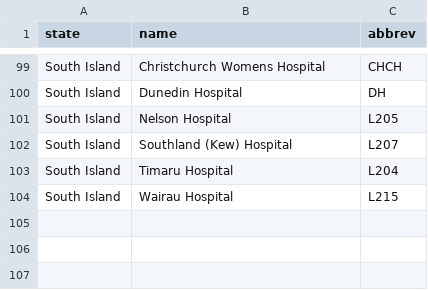
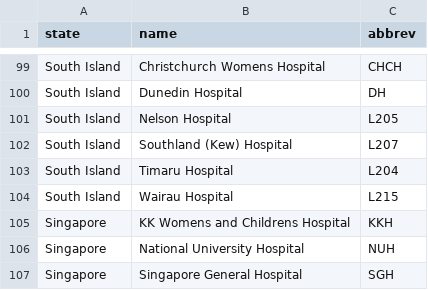
Before and after one commit to unswmedicine/anznn, a CSV file: db/seed_files/hospitals.csv, drawn as a sheet; only a part is shown, gaps mark what is left out.

Commit message:
updated hospitals

```diff
--- a/db/seed_files/hospitals.csv
+++ b/db/seed_files/hospitals.csv
@@ -104 +104,4 @@ South Island,Timaru Hospital,L204
 South Island,Wairau Hospital,L215
+Singapore,KK Womens and Childrens Hospital,KKH
+Singapore,National University Hospital,NUH
+Singapore,Singapore General Hospital,SGH
```
